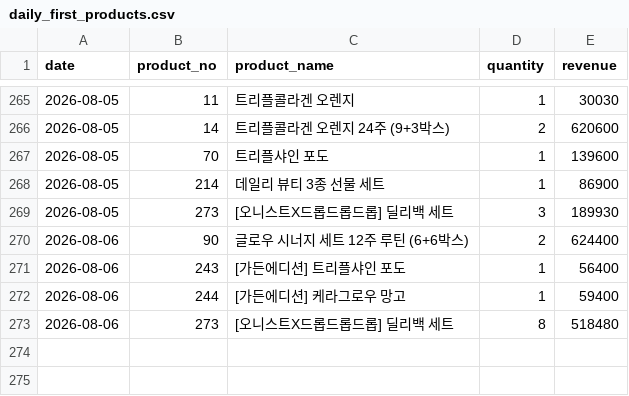
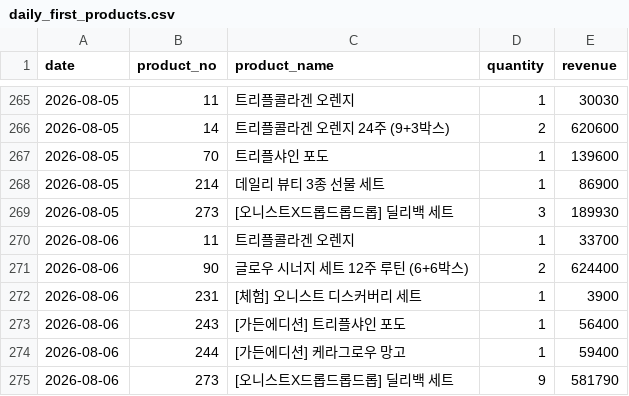
Before and after one commit to kaioh1010/cafe24-tracker, a CSV file: data/daily_first_products.csv, drawn as a sheet; only a part is shown, gaps mark what is left out.

```diff
--- a/data/daily_first_products.csv
+++ b/data/daily_first_products.csv
@@ -269,5 +269,7 @@ date,product_no,product_name,quantity,revenue
 2026-08-05,273,[오니스트X드롭드롭드롭] 딜리백 세트,3,189930
+2026-08-06,11,트리플콜라겐 오렌지,1,33700
 2026-08-06,90,글로우 시너지 세트  12주 루틴 (6+6박스),2,624400
+2026-08-06,231,[체험] 오니스트 디스커버리 세트,1,3900
 2026-08-06,243,[가든에디션] 트리플샤인 포도,1,56400
 2026-08-06,244,[가든에디션] 케라그로우 망고,1,59400
-2026-08-06,273,[오니스트X드롭드롭드롭] 딜리백 세트,8,518480
+2026-08-06,273,[오니스트X드롭드롭드롭] 딜리백 세트,9,581790
```
Also changed, not shown: data/daily_sales.csv, data/daily_summary.csv.
